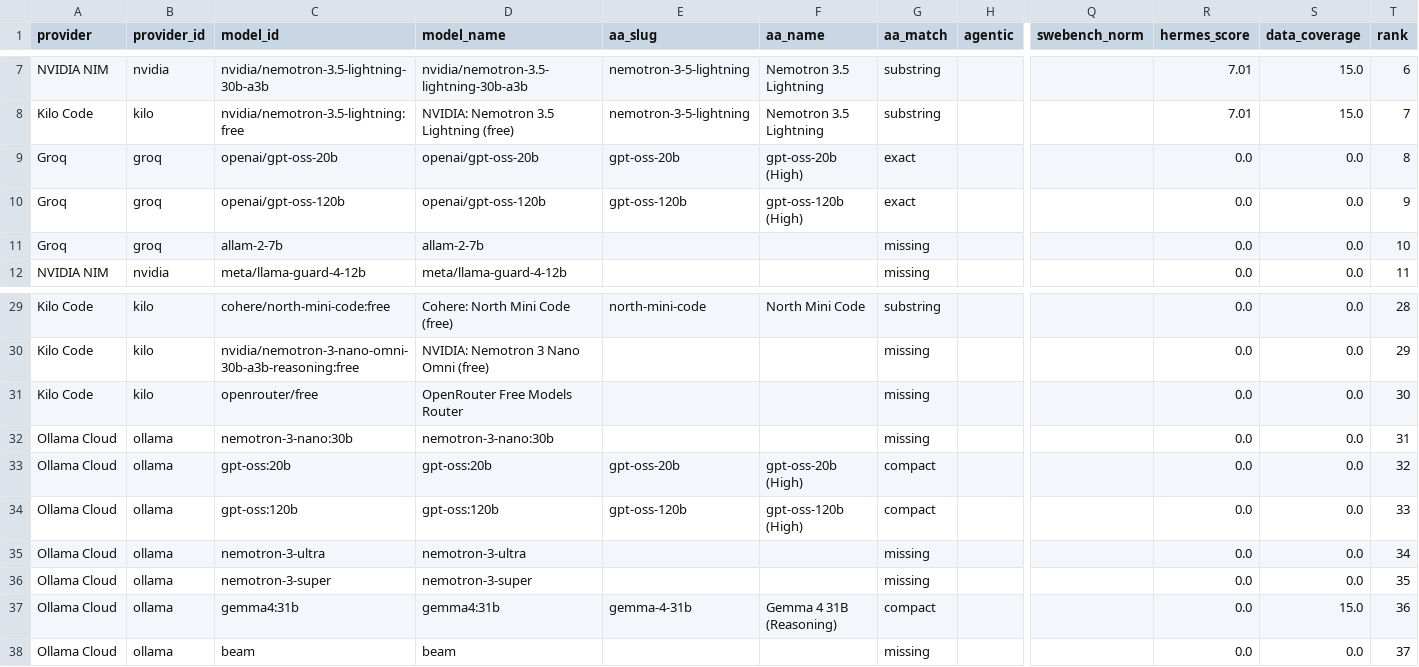
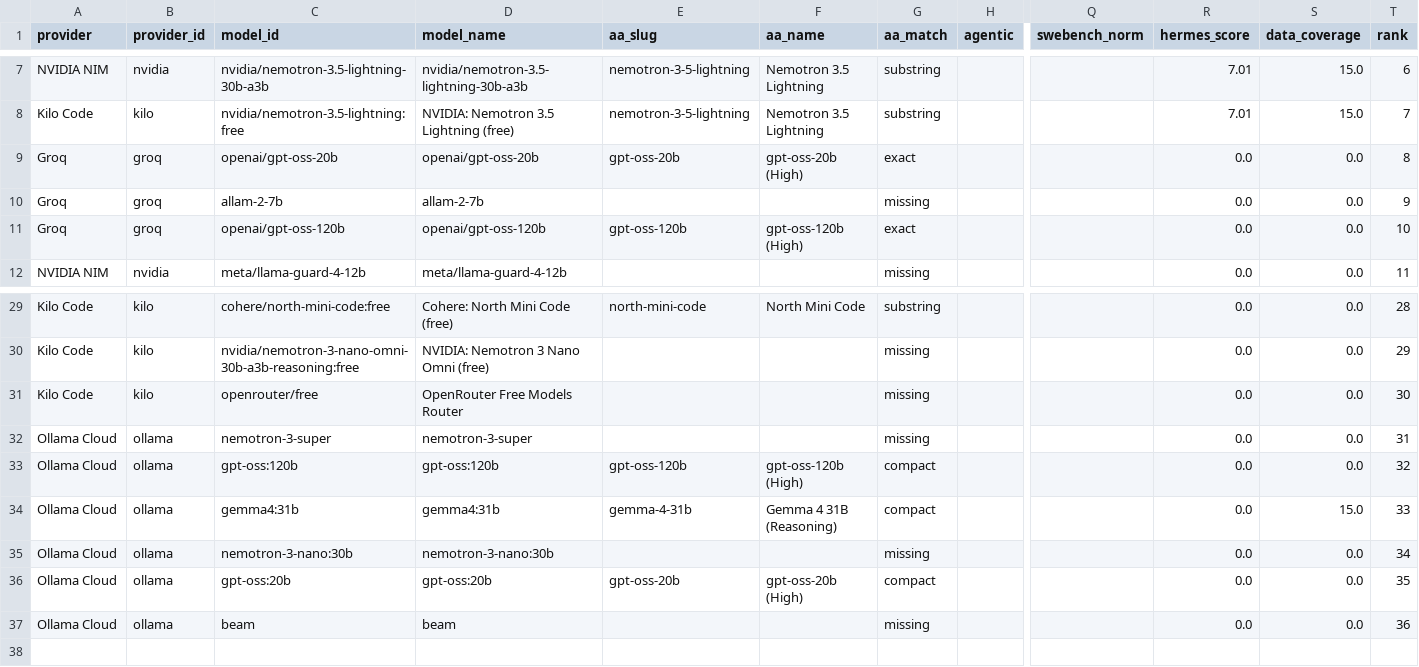
Before and after one commit to krishnak2c/llm-availability-dashboard, a CSV file: docs/availability/rankings.csv, drawn as a sheet; only a part is shown, gaps mark what is left out; removed rows and columns are numbered as before the commit, all else as after; rows hold the shown columns only; the diff names each change by its address in the sheet, - before the commit and + after, or states it on an @@ line.

```diff
--- a/docs/availability/rankings.csv
+++ b/docs/availability/rankings.csv
+row 10: Groq | groq | allam-2-7b | allam-2-7b |  |  | missing |  |  | 0.0 | 0.0 | 9
-T11 (rank): 9
+T11 (rank): 10
-row 11: Groq | groq | allam-2-7b | allam-2-7b |  |  | missing |  |  | 0.0 | 0.0 | 10
-C32 (model_id): nemotron-3-nano:30b
+C32 (model_id): nemotron-3-super
-D32 (model_name): nemotron-3-nano:30b
+D32 (model_name): nemotron-3-super
-row 33: Ollama Cloud | ollama | gpt-oss:20b | gpt-oss:20b | gpt-oss-20b | gpt-oss-20b (High) | compact |  |  | 0.0 | 0.0 | 32
-T33 (rank): 33
+T33 (rank): 32
-row 35: Ollama Cloud | ollama | nemotron-3-ultra | nemotron-3-ultra |  |  | missing |  |  | 0.0 | 0.0 | 34
-row 36: Ollama Cloud | ollama | nemotron-3-super | nemotron-3-super |  |  | missing |  |  | 0.0 | 0.0 | 35
-T34 (rank): 36
+T34 (rank): 33
+row 35: Ollama Cloud | ollama | nemotron-3-nano:30b | nemotron-3-nano:30b |  |  | missing |  |  | 0.0 | 0.0 | 34
+row 36: Ollama Cloud | ollama | gpt-oss:20b | gpt-oss:20b | gpt-oss-20b | gpt-oss-20b (High) | compact |  |  | 0.0 | 0.0 | 35
-T37 (rank): 37
+T37 (rank): 36
```
Also changed, not shown: 25 other files.
